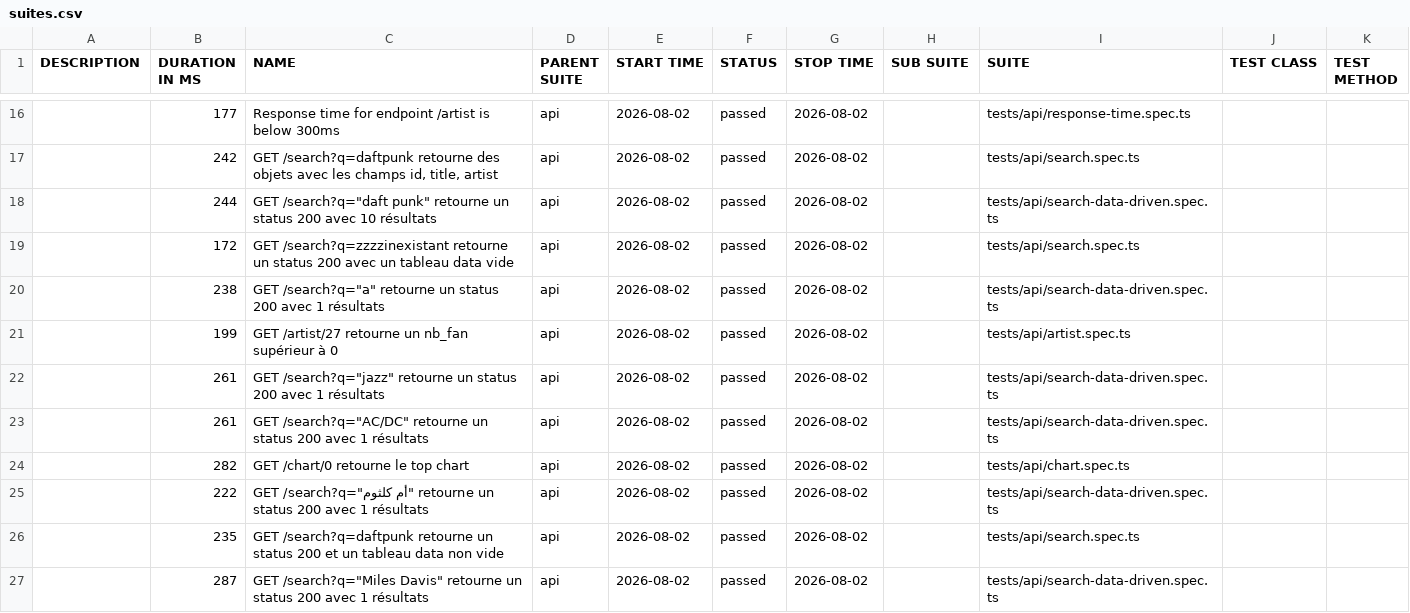
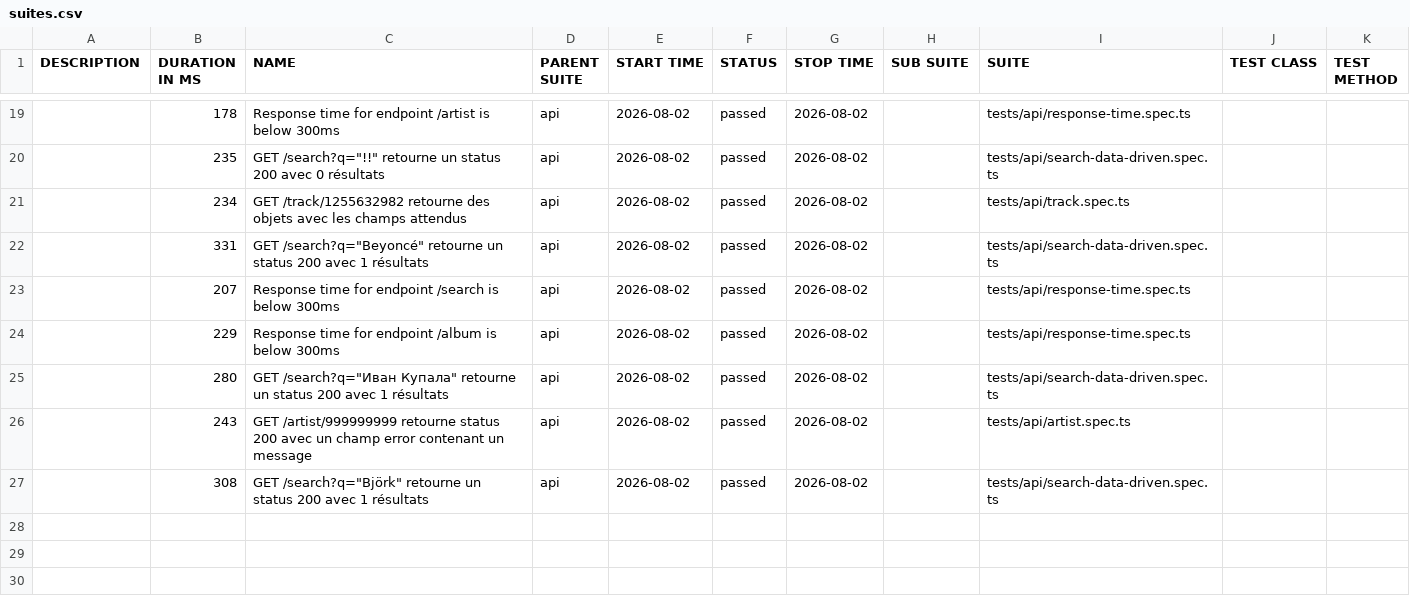
Before and after one commit to Nyco87/testing-tool-exploration, a CSV file: api/data/suites.csv, drawn as a sheet; only a part is shown, gaps mark what is left out; the diff covers the shown part only.

```diff
--- a/api/data/suites.csv
+++ b/api/data/suites.csv
@@ -16,12 +19,9 @@
-"","177","Response time for endpoint /artist is below 300ms","api","2026-08-02","passed","2026-08-02","","tests/api/response-time.spec.ts","",""
-"","242","GET /search?q=daftpunk retourne des objets avec les champs id, title, artist","api","2026-08-02","passed","2026-08-02","","tests/api/search.spec.ts","",""
-"","244","GET /search?q=""daft punk"" retourne un status 200 avec 10 résultats","api","2026-08-02","passed","2026-08-02","","tests/api/search-data-driven.spec.ts","",""
-"","172","GET /search?q=zzzzinexistant retourne un status 200 avec un tableau data vide","api","2026-08-02","passed","2026-08-02","","tests/api/search.spec.ts","",""
-"","238","GET /search?q=""a"" retourne un status 200 avec 1 résultats","api","2026-08-02","passed","2026-08-02","","tests/api/search-data-driven.spec.ts","",""
-"","199","GET /artist/27 retourne un nb_fan supérieur à 0","api","2026-08-02","passed","2026-08-02","","tests/api/artist.spec.ts","",""
-"","261","GET /search?q=""jazz"" retourne un status 200 avec 1 résultats","api","2026-08-02","passed","2026-08-02","","tests/api/search-data-driven.spec.ts","",""
-"","261","GET /search?q=""AC/DC"" retourne un status 200 avec 1 résultats","api","2026-08-02","passed","2026-08-02","","tests/api/search-data-driven.spec.ts","",""
-"","282","GET /chart/0 retourne le top chart","api","2026-08-02","passed","2026-08-02","","tests/api/chart.spec.ts","",""
-"","222","GET /search?q=""أم كلثوم"" retourne un status 200 avec 1 résultats","api","2026-08-02","passed","2026-08-02","","tests/api/search-data-driven.spec.ts","",""
-"","235","GET /search?q=daftpunk retourne un status 200 et un tableau data non vide","api","2026-08-02","passed","2026-08-02","","tests/api/search.spec.ts","",""
-"","287","GET /search?q=""Miles Davis"" retourne un status 200 avec 1 résultats","api","2026-08-02","passed","2026-08-02","","tests/api/search-data-driven.spec.ts","",""
+"","178","Response time for endpoint /artist is below 300ms","api","2026-08-02","passed","2026-08-02","","tests/api/response-time.spec.ts","",""
+"","235","GET /search?q=""!!"" retourne un status 200 avec 0 résultats","api","2026-08-02","passed","2026-08-02","","tests/api/search-data-driven.spec.ts","",""
+"","234","GET /track/1255632982 retourne des objets avec les champs attendus","api","2026-08-02","passed","2026-08-02","","tests/api/track.spec.ts","",""
+"","331","GET /search?q=""Beyoncé"" retourne un status 200 avec 1 résultats","api","2026-08-02","passed","2026-08-02","","tests/api/search-data-driven.spec.ts","",""
+"","207","Response time for endpoint /search is below 300ms","api","2026-08-02","passed","2026-08-02","","tests/api/response-time.spec.ts","",""
+"","229","Response time for endpoint /album is below 300ms","api","2026-08-02","passed","2026-08-02","","tests/api/response-time.spec.ts","",""
+"","280","GET /search?q=""Иван Купала"" retourne un status 200 avec 1 résultats","api","2026-08-02","passed","2026-08-02","","tests/api/search-data-driven.spec.ts","",""
+"","243","GET /artist/999999999 retourne status 200 avec un champ error contenant un message","api","2026-08-02","passed","2026-08-02","","tests/api/artist.spec.ts","",""
+"","308","GET /search?q=""Björk"" retourne un status 200 avec 1 résultats","api","2026-08-02","passed","2026-08-02","","tests/api/search-data-driven.spec.ts","",""
```
Also changed, not shown: 3 added rows and 30 edited cells elsewhere in this file, 49 other files.
